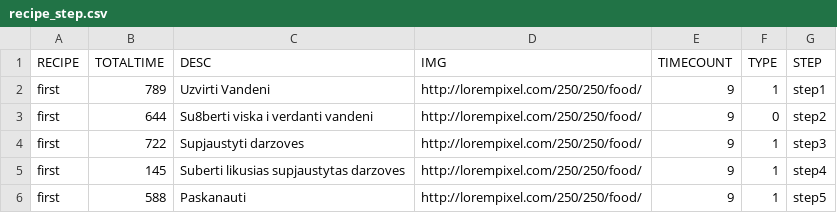
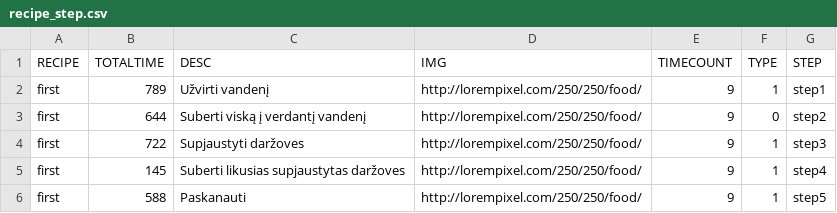
Before and after one commit to nfqakademija/cooktimesaver, a CSV file: src/Cts/RecipesBundle/DataFixtures/ORM/Data/recipe_step.csv, drawn as a sheet.

Commit message:
Bug fixes, counting time spent on step.

```diff
--- a/src/Cts/RecipesBundle/DataFixtures/ORM/Data/recipe_step.csv
+++ b/src/Cts/RecipesBundle/DataFixtures/ORM/Data/recipe_step.csv
@@ -1,6 +1,6 @@
 RECIPE;TOTALTIME;DESC;IMG;TIMECOUNT;TYPE;STEP
-"first";789;"Uzvirti Vandeni";"http://lorempixel.com/250/250/food/";"9";"1";"step1"
-"first";644;"Su8berti viska i verdanti vandeni";"http://lorempixel.com/250/250/food/";9;0;"step2"
-"first";722;"Supjaustyti darzoves";"http://lorempixel.com/250/250/food/";9;1;"step3"
-"first";145;"Suberti likusias supjaustytas darzoves";"http://lorempixel.com/250/250/food/";9;1;"step4"
+"first";789;"Užvirti vandenį";"http://lorempixel.com/250/250/food/";"9";"1";"step1"
+"first";644;"Suberti viską į verdantį vandenį";"http://lorempixel.com/250/250/food/";9;0;"step2"
+"first";722;"Supjaustyti daržoves";"http://lorempixel.com/250/250/food/";9;1;"step3"
+"first";145;"Suberti likusias supjaustytas daržoves";"http://lorempixel.com/250/250/food/";9;1;"step4"
 "first";588;"Paskanauti";"http://lorempixel.com/250/250/food/";9;1;"step5"
```
Also changed, not shown: 8 other files.
